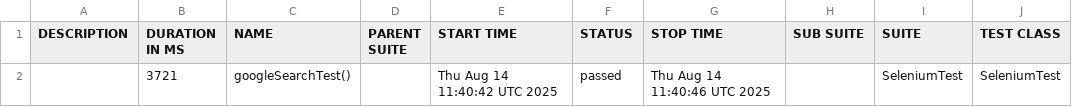
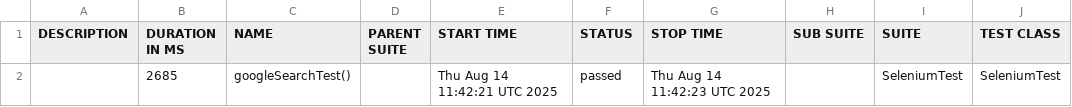
Before and after one commit to shahabp2e/Kalp-automation-allure-report, a CSV file: data/suites.csv, drawn as a sheet; only a part is shown; the diff names each change by its address in the sheet, - before the commit and + after, or states it on an @@ line.

```diff
--- a/data/suites.csv
+++ b/data/suites.csv
-B2 (DURATION IN MS): 3721
+B2 (DURATION IN MS): 2685
-E2 (START TIME): Thu Aug 14 11:40:42 UTC 2025
+E2 (START TIME): Thu Aug 14 11:42:21 UTC 2025
-G2 (STOP TIME): Thu Aug 14 11:40:46 UTC 2025
+G2 (STOP TIME): Thu Aug 14 11:42:23 UTC 2025
```
Also changed, not shown: 23 other files.
